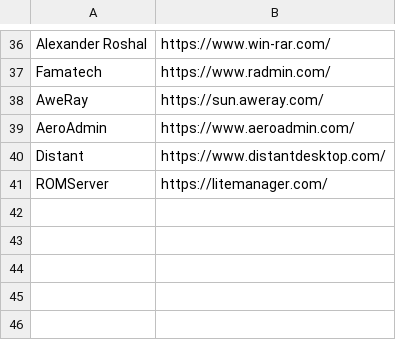
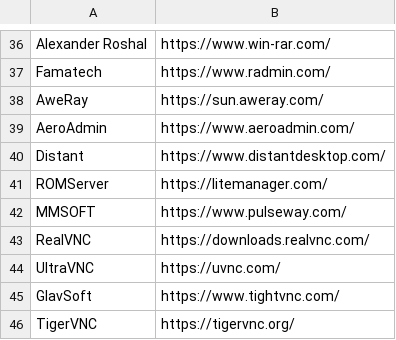
Before and after one commit to IE-IA/Hunting-Lists, a CSV file: Unwanted-vendors-clients.csv, drawn as a sheet; only a part is shown, gaps mark what is left out; the diff names each change by its address in the sheet, - before the commit and + after, or states it on an @@ line.

Commit message:
Update Unwanted-vendors-clients.csv

```diff
--- a/Unwanted-vendors-clients.csv
+++ b/Unwanted-vendors-clients.csv
+row 42: MMSOFT | https://www.pulseway.com/
+row 43: RealVNC | https://downloads.realvnc.com/
+row 44: UltraVNC | https://uvnc.com/
+row 45: GlavSoft | https://www.tightvnc.com/
+row 46: TigerVNC | https://tigervnc.org/
```
